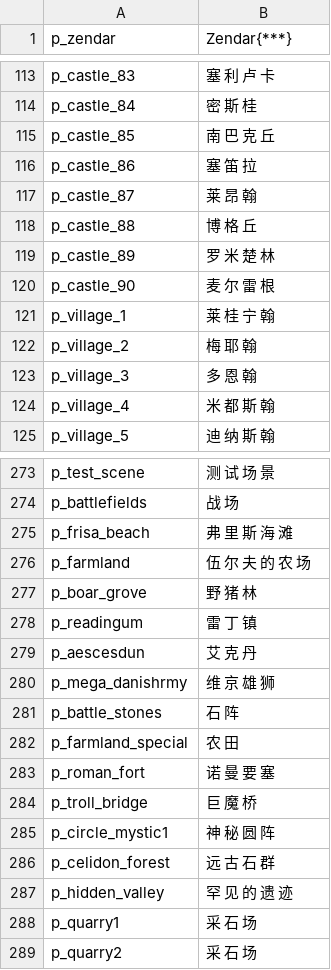
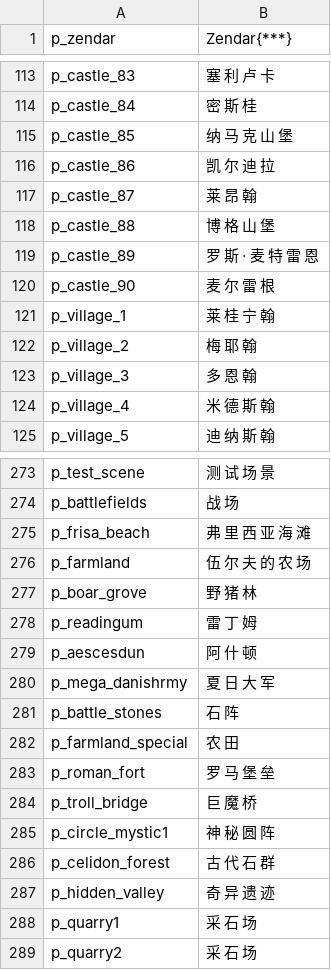
Before and after one commit to KXAND/VCTranslation, a CSV file: cns/parties.csv, drawn as a sheet; only a part is shown, gaps mark what is left out; the diff covers the shown part only.

```diff
--- a/cns/parties.csv
+++ b/cns/parties.csv
@@ -114,7 +114,7 @@ p_castle_83|塞 利 卢 卡
 p_castle_84|密 斯 桂
-p_castle_85|南 巴 克 丘
-p_castle_86|塞 笛 拉
+p_castle_85|纳 马 克 山 堡
+p_castle_86|凯 尔 迪 拉
 p_castle_87|莱 昂 翰
-p_castle_88|博 格 丘
-p_castle_89|罗 米 楚 林
+p_castle_88|博 格 山 堡
+p_castle_89|罗 斯 · 麦 特 雷 恩
 p_castle_90|麦 尔 雷 根
@@ -123,3 +123,3 @@ p_village_2|梅 耶 翰
 p_village_3|多 恩 翰
-p_village_4|米 都 斯 翰
+p_village_4|米 德 斯 翰
 p_village_5|迪 纳 斯 翰
@@ -274,15 +274,15 @@ p_test_scene|测 试 场 景
 p_battlefields|战 场
-p_frisa_beach|弗 里 斯 海 滩
+p_frisa_beach|弗 里 西 亚 海 滩
 p_farmland|伍 尔 夫 的 农 场
 p_boar_grove|野 猪 林
-p_readingum|雷 丁 镇
-p_aescesdun|艾 克 丹
-p_mega_danishrmy|维 京 雄 狮
+p_readingum|雷 丁 姆
+p_aescesdun|阿 什 顿
+p_mega_danishrmy|夏 日 大 军
 p_battle_stones|石 阵
 p_farmland_special|农 田
-p_roman_fort|诺 曼 要 塞
+p_roman_fort|罗 马 堡 垒
 p_troll_bridge|巨 魔 桥
 p_circle_mystic1|神 秘 圆 阵
-p_celidon_forest|远 古 石 群
-p_hidden_valley|罕 见 的 遗 迹
+p_celidon_forest|古 代 石 群
+p_hidden_valley|奇 异 遗 迹
 p_quarry1|采 石 场
```
Also changed, not shown: 76 edited cells elsewhere in this file, cns/item_kinds.csv, cns/party_templates.csv, 45 other files.
